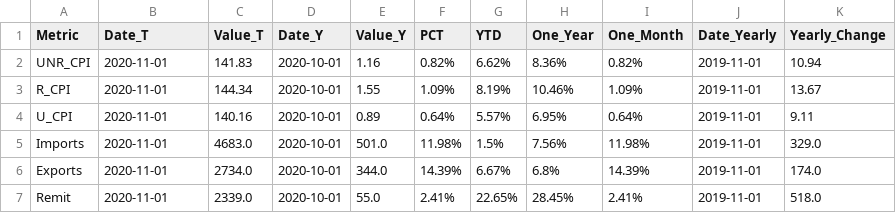
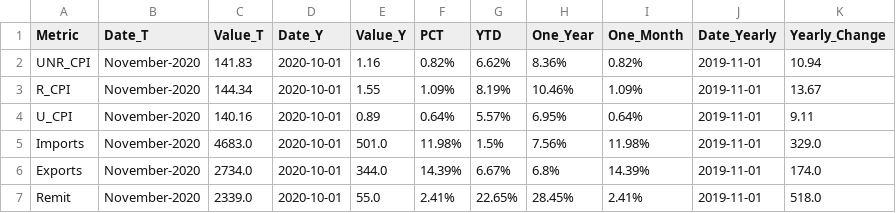
Before and after one commit to agmo1993/macropakistani, a CSV file: data/summary_monthly.csv, drawn as a sheet.

Commit message:
testing

```diff
--- a/data/summary_monthly.csv
+++ b/data/summary_monthly.csv
@@ -1,7 +1,7 @@
 Metric,Date_T,Value_T,Date_Y,Value_Y,PCT,YTD,One_Year,One_Month,Date_Yearly,Yearly_Change
-UNR_CPI,2020-11-01,141.83,2020-10-01,1.16,0.82%,6.62%,8.36%,0.82%,2019-11-01,10.94
-R_CPI,2020-11-01,144.34,2020-10-01,1.55,1.09%,8.19%,10.46%,1.09%,2019-11-01,13.67
-U_CPI,2020-11-01,140.16,2020-10-01,0.89,0.64%,5.57%,6.95%,0.64%,2019-11-01,9.11
-Imports,2020-11-01,4683.0,2020-10-01,501.0,11.98%,1.5%,7.56%,11.98%,2019-11-01,329.0
-Exports,2020-11-01,2734.0,2020-10-01,344.0,14.39%,6.67%,6.8%,14.39%,2019-11-01,174.0
-Remit,2020-11-01,2339.0,2020-10-01,55.0,2.41%,22.65%,28.45%,2.41%,2019-11-01,518.0
+UNR_CPI,November-2020,141.83,2020-10-01,1.16,0.82%,6.62%,8.36%,0.82%,2019-11-01,10.94
+R_CPI,November-2020,144.34,2020-10-01,1.55,1.09%,8.19%,10.46%,1.09%,2019-11-01,13.67
+U_CPI,November-2020,140.16,2020-10-01,0.89,0.64%,5.57%,6.95%,0.64%,2019-11-01,9.11
+Imports,November-2020,4683.0,2020-10-01,501.0,11.98%,1.5%,7.56%,11.98%,2019-11-01,329.0
+Exports,November-2020,2734.0,2020-10-01,344.0,14.39%,6.67%,6.8%,14.39%,2019-11-01,174.0
+Remit,November-2020,2339.0,2020-10-01,55.0,2.41%,22.65%,28.45%,2.41%,2019-11-01,518.0
```
